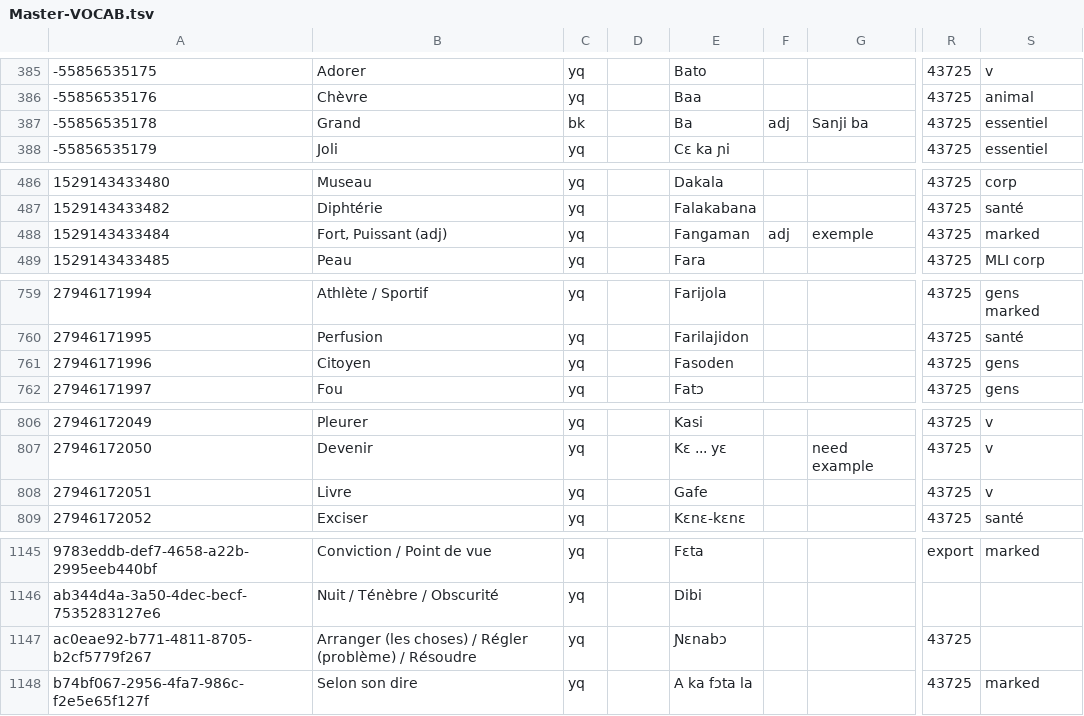
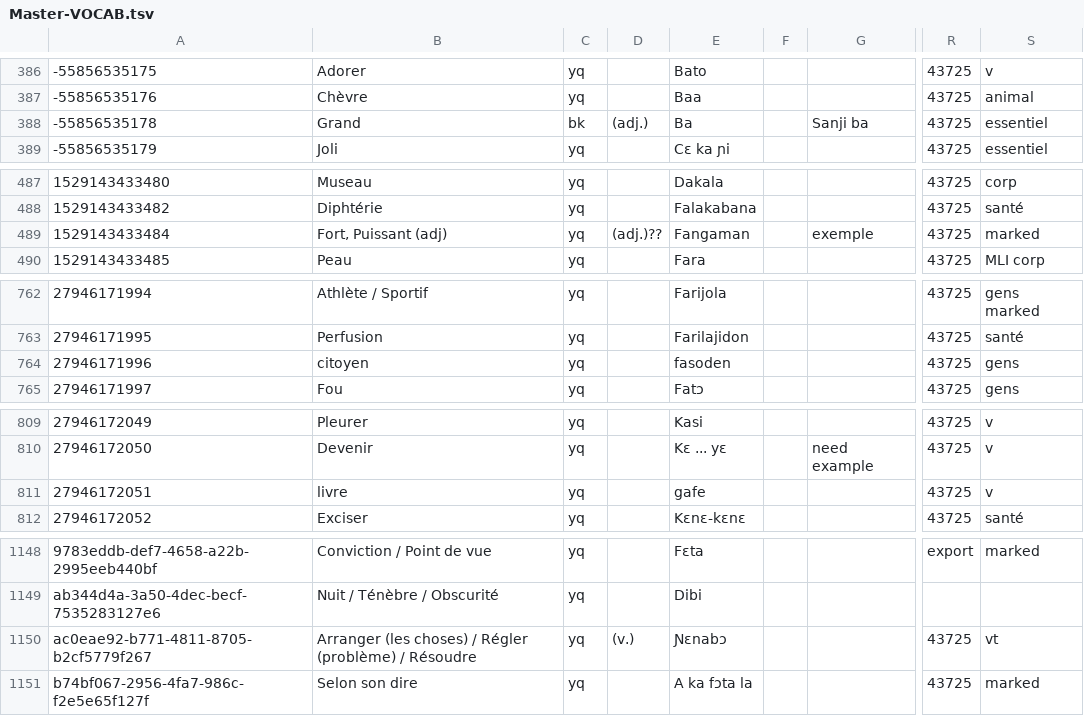
Before and after one commit to boydkelly/blog, a TSV file: static/download/Master-VOCAB.tsv, drawn as a sheet; only a part is shown, gaps mark what is left out; addresses are those after the commit; the diff covers the shown part only; the diff names each change by its address in the sheet, - before the commit and + after, or states it on an @@ line.

```diff
--- a/static/download/Master-VOCAB.tsv
+++ b/static/download/Master-VOCAB.tsv
-D388: (empty)
+D388: (adj.)
-F388: adj
+F388: (empty)
-D489: (empty)
+D489: (adj.)??
-F489: adj
+F489: (empty)
-B764: Citoyen
+B764: citoyen
-E764: Fasoden
+E764: fasoden
-B811: Livre
+B811: livre
-E811: Gafe
+E811: gafe
-D1150: (empty)
+D1150: (v.)
-S1150: (empty)
+S1150: vt
```
Also changed, not shown: 4 added rows, 1 removed row and 35 edited cells elsewhere in this file, static/download/Delete.tsv.
